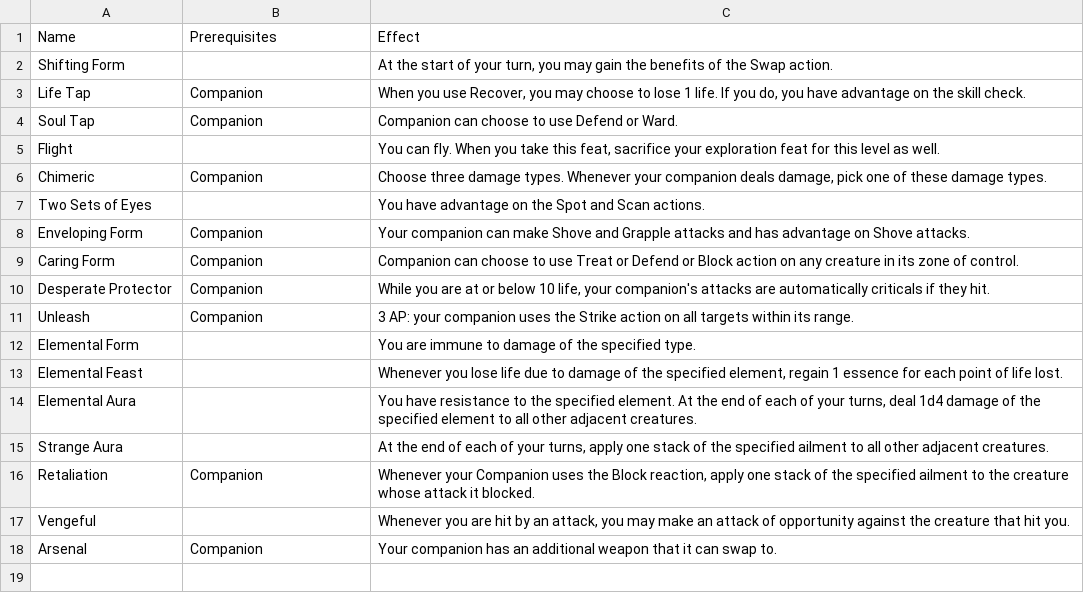
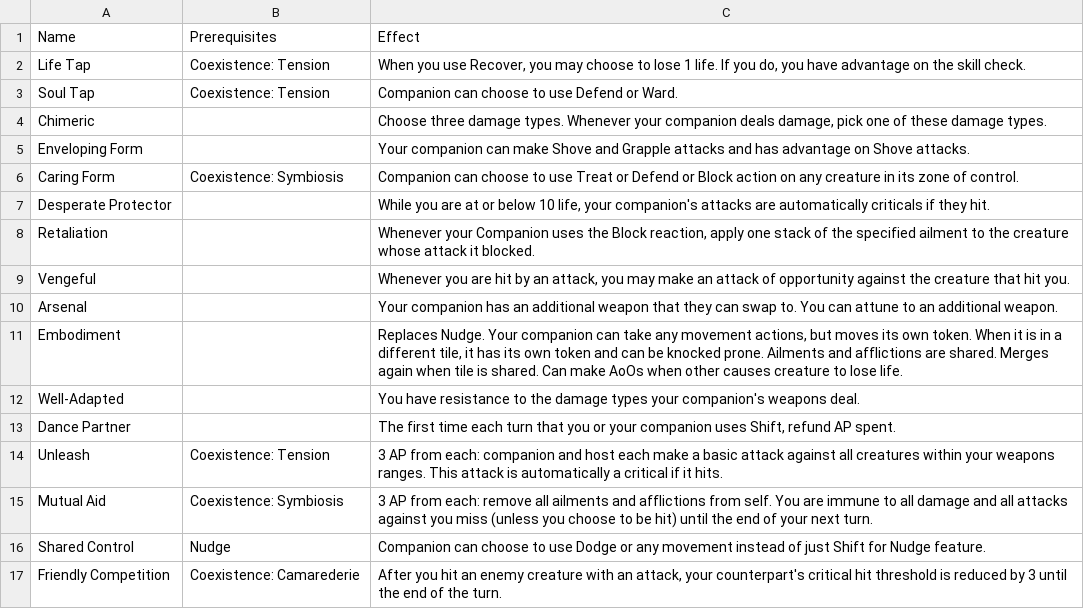
Before and after one commit to Leafwing-Studios/fonts-of-power, a CSV file: docs/src/character-options/classes/touched/combat_feats.csv, drawn as a sheet.

Commit message:
Touched subclasses

```diff
--- a/docs/src/character-options/classes/touched/combat_feats.csv
+++ b/docs/src/character-options/classes/touched/combat_feats.csv
@@ -1,18 +1,17 @@
 "Name","Prerequisites","Effect"
-"Shifting Form",,"At the start of your turn, you may gain the benefits of the Swap action."
-"Life Tap","Companion","When you use Recover, you may choose to lose 1 life. If you do, you have advantage on the skill check."
-"Soul Tap","Companion","Companion can choose to use Defend or Ward."
-"Flight",,"You can fly. When you take this feat, sacrifice your exploration feat for this level as well."
-"Chimeric","Companion","Choose three damage types. Whenever your companion deals damage, pick one of these damage types."
-"Two Sets of Eyes",,"You have advantage on the Spot and Scan actions."
-"Enveloping Form","Companion","Your companion can make Shove and Grapple attacks and has advantage on Shove attacks."
-"Caring Form","Companion","Companion can choose to use Treat or Defend or Block action on any creature in its zone of control."
-"Desperate Protector","Companion","While you are at or below 10 life, your companion's attacks are automatically criticals if they hit."
-"Unleash","Companion","3 AP: your companion uses the Strike action on all targets within its range."
-"Elemental Form",,"You are immune to damage of the specified type."
-"Elemental Feast",,"Whenever you lose life due to damage of the specified element, regain 1 essence for each point of life lost."
-"Elemental Aura",,"You have resistance to the specified element. At the end of each of your turns, deal 1d4 damage of the specified element to all other adjacent creatures."
-"Strange Aura",,"At the end of each of your turns, apply one stack of the specified ailment to all other adjacent creatures."
-"Retaliation","Companion","Whenever your Companion uses the Block reaction, apply one stack of the specified ailment to the creature whose attack it blocked."
+"Life Tap","Coexistence: Tension","When you use Recover, you may choose to lose 1 life. If you do, you have advantage on the skill check."
+"Soul Tap","Coexistence: Tension","Companion can choose to use Defend or Ward."
+"Chimeric",,"Choose three damage types. Whenever your companion deals damage, pick one of these damage types."
+"Enveloping Form",,"Your companion can make Shove and Grapple attacks and has advantage on Shove attacks."
+"Caring Form","Coexistence: Symbiosis","Companion can choose to use Treat or Defend or Block action on any creature in its zone of control."
+"Desperate Protector",,"While you are at or below 10 life, your companion's attacks are automatically criticals if they hit."
+"Retaliation",,"Whenever your Companion uses the Block reaction, apply one stack of the specified ailment to the creature whose attack it blocked."
 "Vengeful",,"Whenever you are hit by an attack, you may make an attack of opportunity against the creature that hit you."
-"Arsenal","Companion","Your companion has an additional weapon that it can swap to."
+"Arsenal",,"Your companion has an additional weapon that they can swap to. You can attune to an additional weapon."
+"Embodiment",,"Replaces Nudge. Your companion can take any movement actions, but moves its own token. When it is in a different tile, it has its own token and can be knocked prone. Ailments and afflictions are shared. Merges again when tile is shared. Can make AoOs when other causes creature to lose life."
+"Well-Adapted",,"You have resistance to the damage types your companion's weapons deal."
+"Dance Partner",,"The first time each turn that you or your companion uses Shift, refund AP spent."
+"Unleash","Coexistence: Tension","3 AP from each: companion and host each make a basic attack against all creatures within your weapons ranges. This attack is automatically a critical if it hits."
+"Mutual Aid","Coexistence: Symbiosis","3 AP from each: remove all ailments and afflictions from self. You are immune to all damage and all attacks against you miss (unless you choose to be hit) until the end of your next turn."
+"Shared Control","Nudge","Companion can choose to use Dodge or any movement instead of just Shift for Nudge feature."
+"Friendly Competition","Coexistence: Camarederie","After you hit an enemy creature with an attack, your counterpart's critical hit threshold is reduced by 3 until the end of the turn."
```
Also changed, not shown: docs/src/character-options/classes/touched/features.csv, 3 other files.
